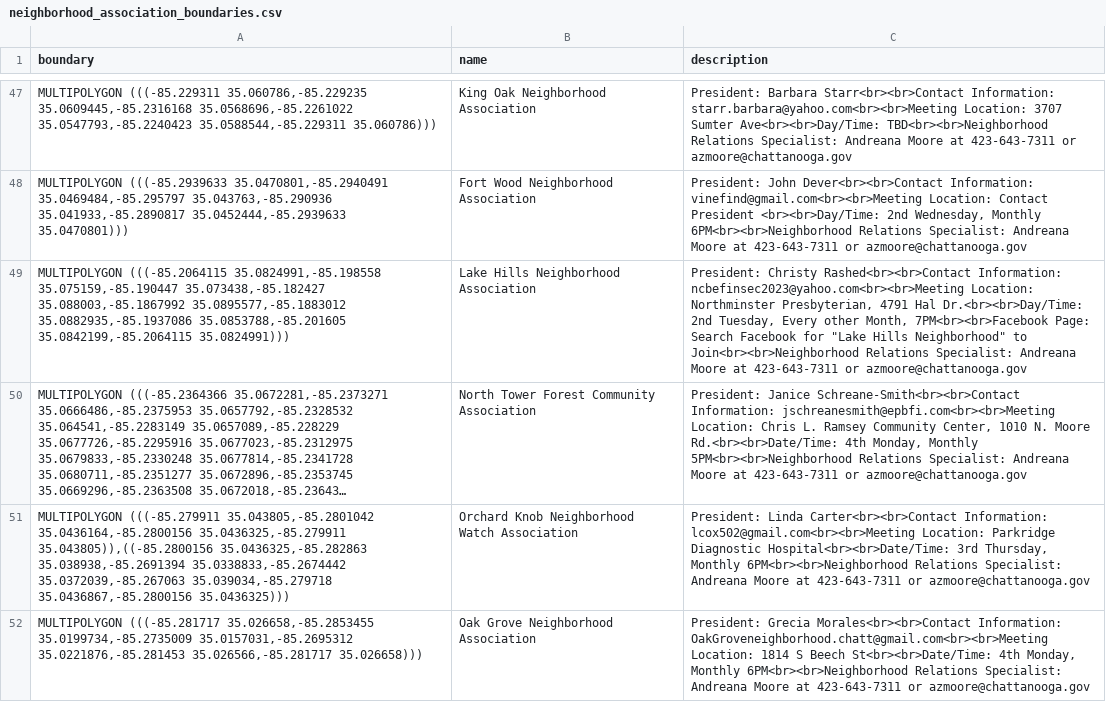
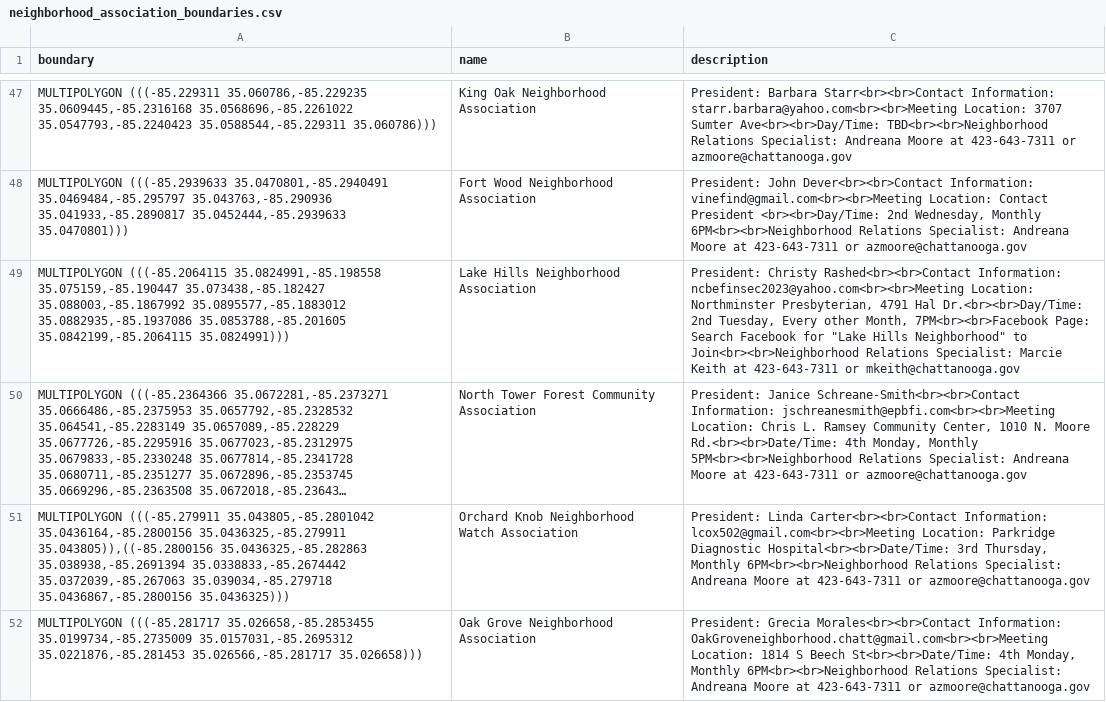
Before and after one commit to officeofperformancemanagement/neighborhood_association_boundaries, a CSV file: files/neighborhood_association_boundaries.csv, drawn as a sheet; only a part is shown, gaps mark what is left out; long unchanged cells end in …; the diff names each change by its address in the sheet, - before the commit and + after, or states it on an @@ line.

```diff
--- a/files/neighborhood_association_boundaries.csv
+++ b/files/neighborhood_association_boundaries.csv
-C49 (description): …Relations Specialist: Andreana Moore at 423-643-7311 or azmoore@chattanooga.gov
+C49 (description): …Relations Specialist: Marcie Keith at 423-643-7311 or mkeith@chattanooga.gov
```
